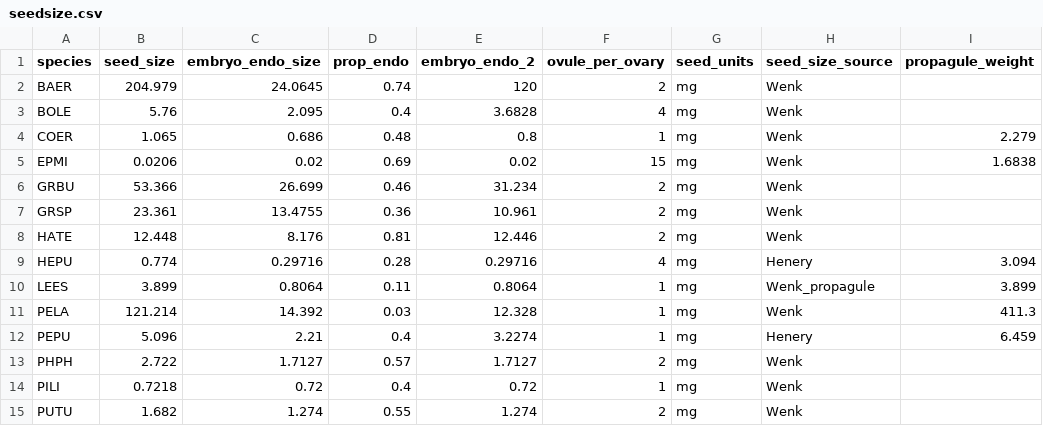
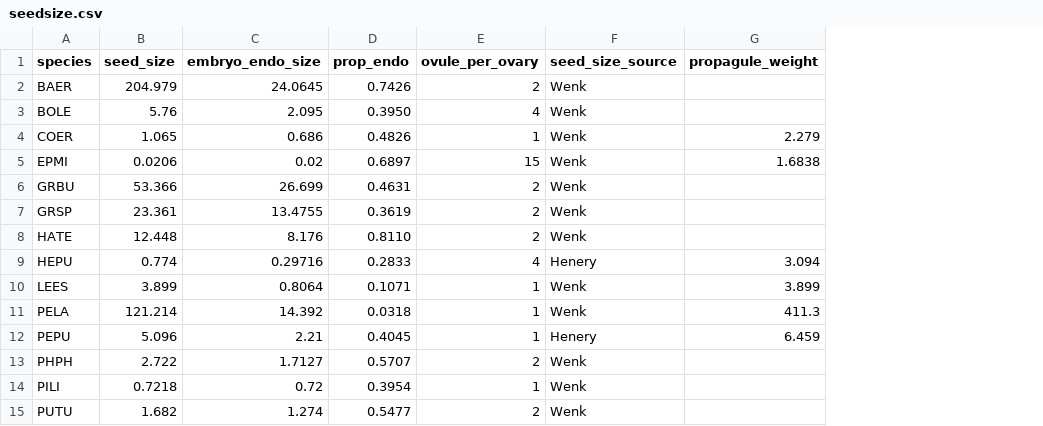
Before and after one commit to dfalster/Reproductive_Allocation_Kuringgai, a CSV file: data/seedsize.csv, drawn as a sheet; only a part is shown; removed rows and columns are numbered as before the commit, all else as after; the diff names each change by its address in the sheet, - before the commit and + after, or states it on an @@ line.

```diff
--- a/data/seedsize.csv
+++ b/data/seedsize.csv
-column E (embryo_endo_2), rows 2-15: 120 | 3.6828 | 0.8 | 0.02 | 31.234 | 10.961 | 12.446 | 0.29716 | 0.8064 | 12.328 | 3.2274 | 1.7127 | 0.72 | 1.274
-column G (seed_units), rows 2-15: all mg
-D2 (prop_endo): 0.74
+D2 (prop_endo): 0.7426
-D3 (prop_endo): 0.4
+D3 (prop_endo): 0.3950
-D4 (prop_endo): 0.48
+D4 (prop_endo): 0.4826
-D5 (prop_endo): 0.69
+D5 (prop_endo): 0.6897
-D6 (prop_endo): 0.46
+D6 (prop_endo): 0.4631
-D7 (prop_endo): 0.36
+D7 (prop_endo): 0.3619
-D8 (prop_endo): 0.81
+D8 (prop_endo): 0.8110
-D9 (prop_endo): 0.28
+D9 (prop_endo): 0.2833
-D10 (prop_endo): 0.11
+D10 (prop_endo): 0.1071
-F10 (seed_size_source): Wenk_propagule
+F10 (seed_size_source): Wenk
-D11 (prop_endo): 0.03
+D11 (prop_endo): 0.0318
-D12 (prop_endo): 0.4
+D12 (prop_endo): 0.4045
-D13 (prop_endo): 0.57
+D13 (prop_endo): 0.5707
-D14 (prop_endo): 0.4
+D14 (prop_endo): 0.3954
-D15 (prop_endo): 0.55
+D15 (prop_endo): 0.5477
```
Also changed, not shown: data/individuals_meta.csv, 13 other files.
